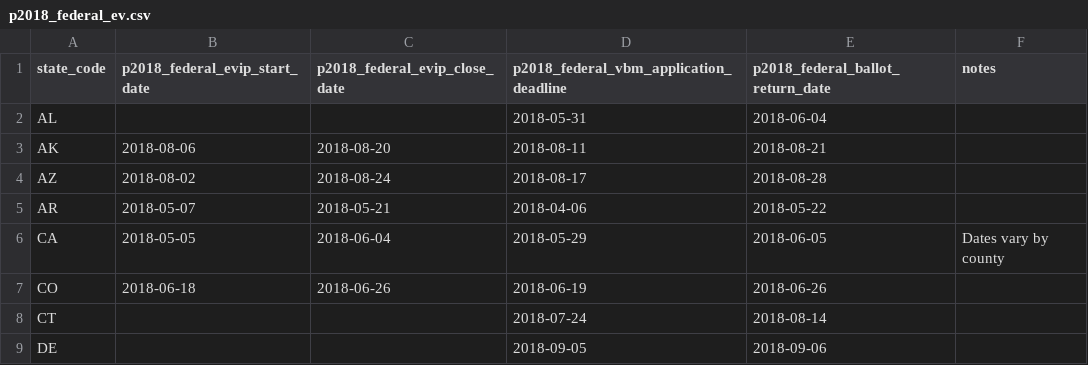
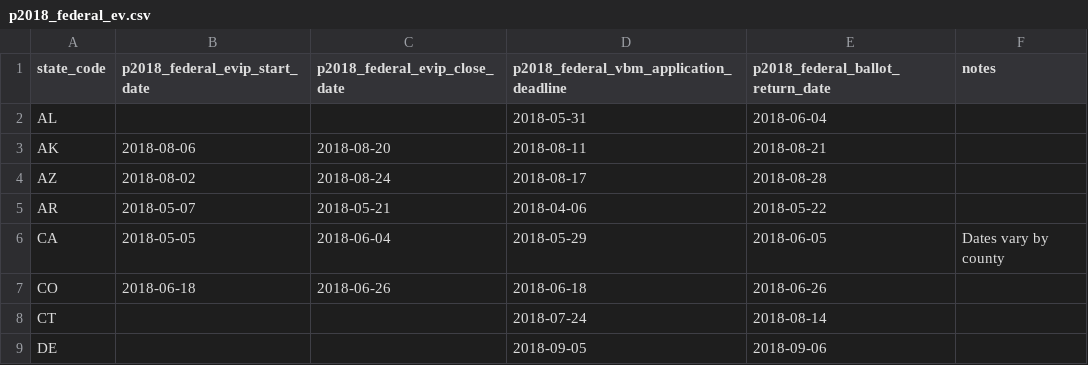
Before and after one commit to democrats/election-calendar, a CSV file: 2018/p2018_federal_ev.csv, drawn as a sheet; only a part is shown.

Commit message:
actually fix colorado

```diff
--- a/2018/p2018_federal_ev.csv
+++ b/2018/p2018_federal_ev.csv
@@ -6,3 +6,3 @@ AR,2018-05-07,2018-05-21,2018-04-06,2018-05-22,
 CA,2018-05-05,2018-06-04,2018-05-29,2018-06-05,Dates vary by county
-CO,2018-06-18,2018-06-26,2018-06-19,2018-06-26,
+CO,2018-06-18,2018-06-26,2018-06-18,2018-06-26,
 CT,,,2018-07-24,2018-08-14,
```
